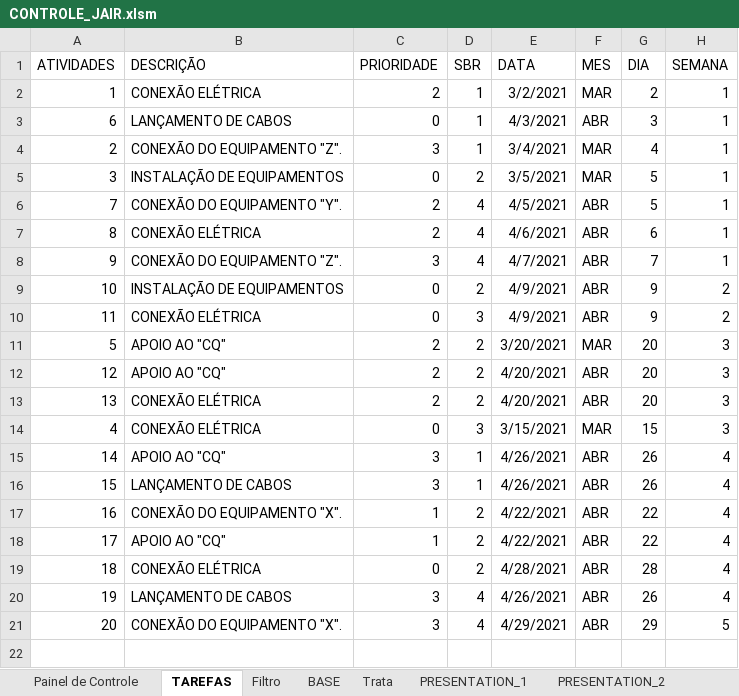
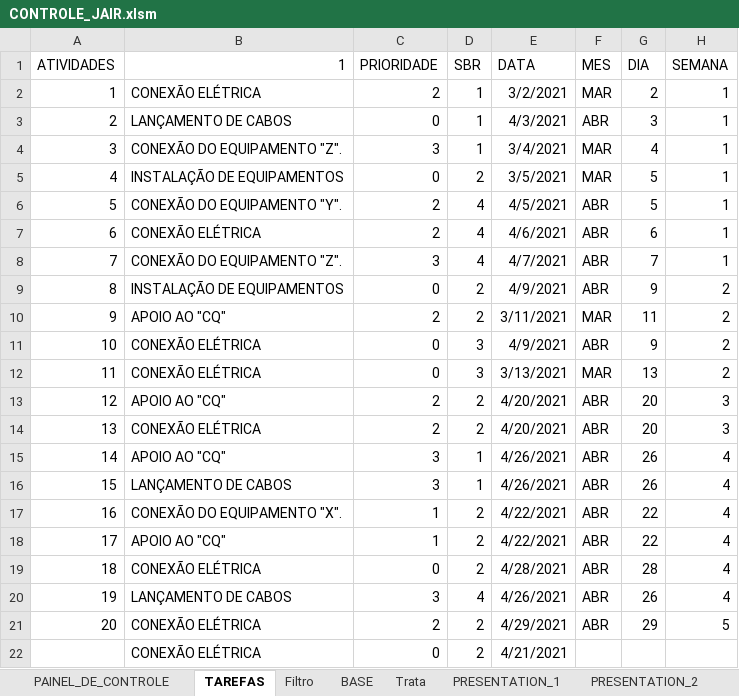
Before and after one commit to AlexsandroMO/Commands, an Excel workbook: My/CONTROLE_JAIR.xlsm, sheet TAREFAS, drawn as a sheet; values as stored, in another font and other column widths than the file's, no borders; removed rows and columns are numbered as before the commit, all else as after; the diff names each change by its address in the sheet, - before the commit and + after, or states it on an @@ line.

```diff
--- a/My/CONTROLE_JAIR.xlsm (sheet TAREFAS)
+++ b/My/CONTROLE_JAIR.xlsm (sheet TAREFAS)
-sheet tab: Painel de Controle
+sheet tab: PAINEL_DE_CONTROLE
-B1: DESCRIÇÃO
+B1: 1
-A3 (ATIVIDADES): 6
+A3 (ATIVIDADES): 2
-A4 (ATIVIDADES): 2
+A4 (ATIVIDADES): 3
-A5 (ATIVIDADES): 3
+A5 (ATIVIDADES): 4
-A6 (ATIVIDADES): 7
+A6 (ATIVIDADES): 5
-A7 (ATIVIDADES): 8
+A7 (ATIVIDADES): 6
-A8 (ATIVIDADES): 9
+A8 (ATIVIDADES): 7
+row 9: 8 | INSTALAÇÃO DE EQUIPAMENTOS | 0 | 2 | 4/9/2021 | ABR | 9 | 2
+row 10: 9 | APOIO AO "CQ" | 2 | 2 | 3/11/2021 | MAR | 11 | 2
-B11 (1): INSTALAÇÃO DE EQUIPAMENTOS
+B11 (1): CONEXÃO ELÉTRICA
-D11 (SBR): 2
+D11 (SBR): 3
-E12 (DATA): 4/9/2021
+E12 (DATA): 3/13/2021
-F12 (MES): ABR
+F12 (MES): MAR
-G12 (DIA): 9
+G12 (DIA): 13
-row 11: 5 | APOIO AO "CQ" | 2 | 2 | 3/20/2021 | MAR | 20 | 3
-row 14: 4 | CONEXÃO ELÉTRICA | 0 | 3 | 3/15/2021 | MAR | 15 | 3
-B21 (1): CONEXÃO DO EQUIPAMENTO "X".
+B21 (1): CONEXÃO ELÉTRICA
-C21 (PRIORIDADE): 3
+C21 (PRIORIDADE): 2
-D21 (SBR): 4
+D21 (SBR): 2
+row 22:  | CONEXÃO ELÉTRICA | 0 | 2 | 4/21/2021
```
Also changed, not shown: sheet BASE, sheet PRESENTATION_1, sheet PRESENTATION_2, sheet PRESENTATION_3, sheet PAINEL_DE_CONTROLE, sheet Trata, charts or pictures.
